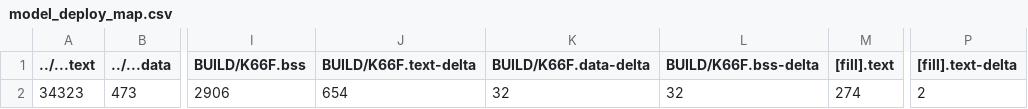
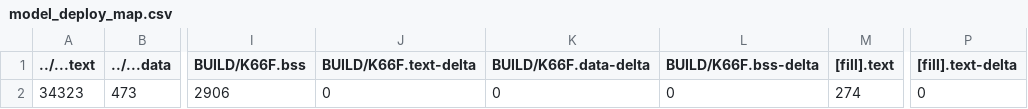
Before and after one commit to 106061221/mbed07, a CSV file: src/model_deploy/BUILD/K66F/GCC_ARM-TFLITE/model_deploy_map.csv, drawn as a sheet; only a part is shown, gaps mark what is left out; the diff names each change by its address in the sheet, - before the commit and + after, or states it on an @@ line.

```diff
--- a/src/model_deploy/BUILD/K66F/GCC_ARM-TFLITE/model_deploy_map.csv
+++ b/src/model_deploy/BUILD/K66F/GCC_ARM-TFLITE/model_deploy_map.csv
-J2 (BUILD/K66F.text-delta): 654
+J2 (BUILD/K66F.text-delta): 0
-K2 (BUILD/K66F.data-delta): 32
+K2 (BUILD/K66F.data-delta): 0
-L2 (BUILD/K66F.bss-delta): 32
+L2 (BUILD/K66F.bss-delta): 0
-P2 ([fill].text-delta): 2
+P2 ([fill].text-delta): 0
```
Also changed, not shown: 10 other files.
